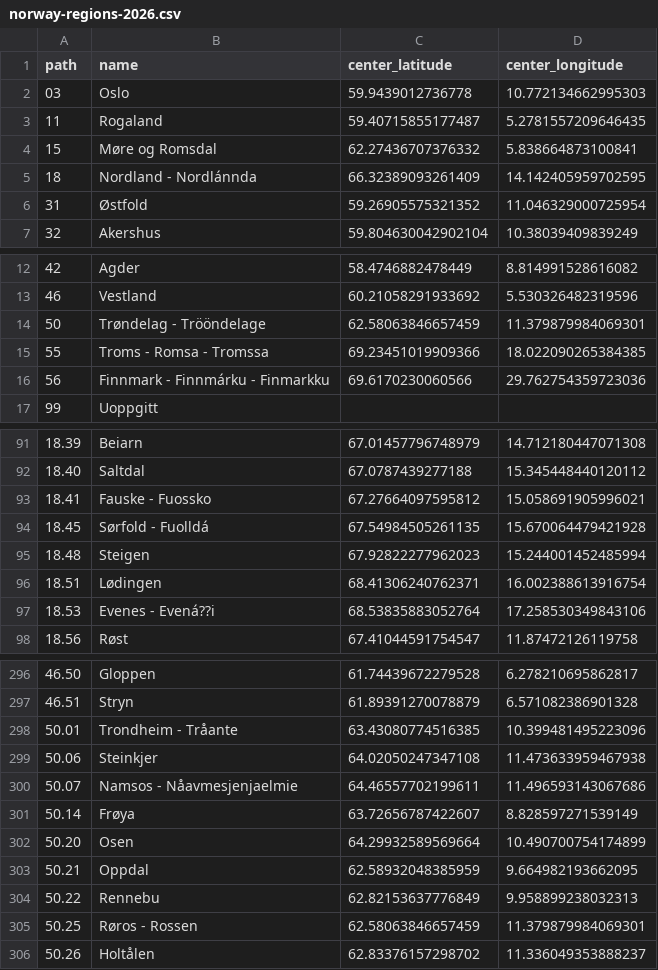
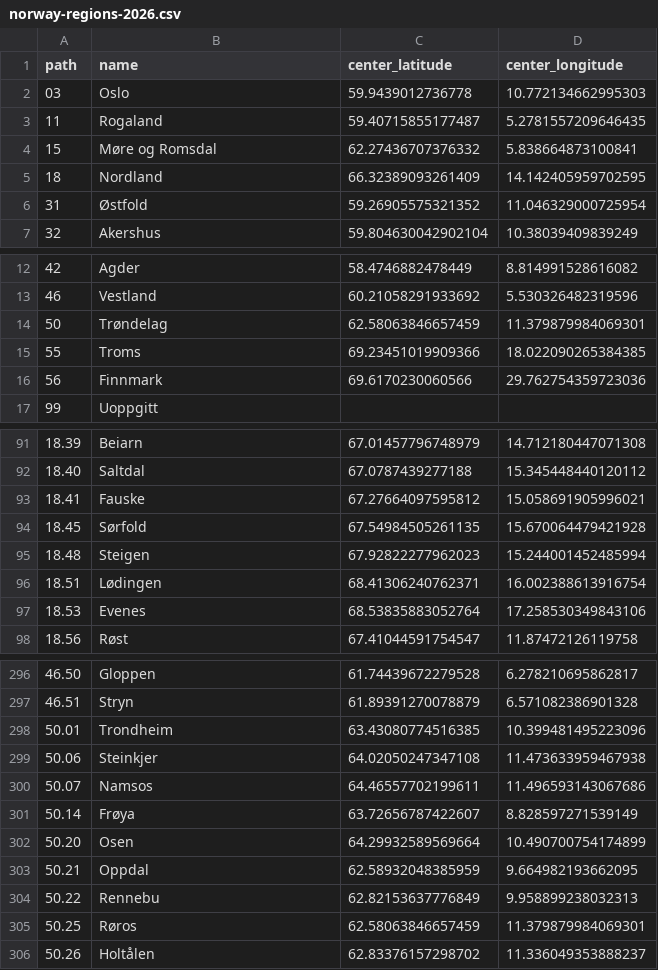
Before and after one commit to statisticsnorway/statbus, a CSV file: samples/norway/regions/norway-regions-2026.csv, drawn as a sheet; only a part is shown, gaps mark what is left out; the diff covers the shown part only.

```diff
--- a/samples/norway/regions/norway-regions-2026.csv
+++ b/samples/norway/regions/norway-regions-2026.csv
@@ -4,3 +4,3 @@ path,name,center_latitude,center_longitude
 15,Møre og Romsdal,62.27436707376332,5.838664873100841
-18,Nordland - Nordlánnda,66.32389093261409,14.142405959702595
+18,Nordland,66.32389093261409,14.142405959702595
 31,Østfold,59.26905575321352,11.046329000725954
@@ -13,5 +13,5 @@ path,name,center_latitude,center_longitude
 46,Vestland,60.21058291933692,5.530326482319596
-50,Trøndelag - Trööndelage,62.58063846657459,11.379879984069301
-55,Troms - Romsa - Tromssa,69.23451019909366,18.022090265384385
-56,Finnmark - Finnmárku - Finmarkku,69.6170230060566,29.762754359723036
+50,Trøndelag,62.58063846657459,11.379879984069301
+55,Troms,69.23451019909366,18.022090265384385
+56,Finnmark,69.6170230060566,29.762754359723036
 99,Uoppgitt,,
@@ -92,7 +92,7 @@ path,name,center_latitude,center_longitude
 18.40,Saltdal,67.0787439277188,15.345448440120112
-18.41,Fauske - Fuossko,67.27664097595812,15.058691905996021
-18.45,Sørfold - Fuolldá,67.54984505261135,15.670064479421928
+18.41,Fauske,67.27664097595812,15.058691905996021
+18.45,Sørfold,67.54984505261135,15.670064479421928
 18.48,Steigen,67.92822277962023,15.244001452485994
 18.51,Lødingen,68.41306240762371,16.002388613916754
-18.53,Evenes - Evená??i,68.53835883052764,17.258530349843106
+18.53,Evenes,68.53835883052764,17.258530349843106
 18.56,Røst,67.41044591754547,11.87472126119758
@@ -297,5 +297,5 @@ path,name,center_latitude,center_longitude
 46.51,Stryn,61.89391270078879,6.571082386901328
-50.01,Trondheim - Tråante,63.43080774516385,10.399481495223096
+50.01,Trondheim,63.43080774516385,10.399481495223096
 50.06,Steinkjer,64.02050247347108,11.473633959467938
-50.07,Namsos - Nåavmesjenjaelmie,64.46557702199611,11.496593143067686
+50.07,Namsos,64.46557702199611,11.496593143067686
 50.14,Frøya,63.72656787422607,8.828597271539149
@@ -304,3 +304,3 @@ path,name,center_latitude,center_longitude
 50.22,Rennebu,62.82153637776849,9.958899238032313
-50.25,Røros - Rossen,62.58063846657459,11.379879984069301
+50.25,Røros,62.58063846657459,11.379879984069301
 50.26,Holtålen,62.83376157298702,11.336049353888237
```
Also changed, not shown: 57 edited cells elsewhere in this file.
